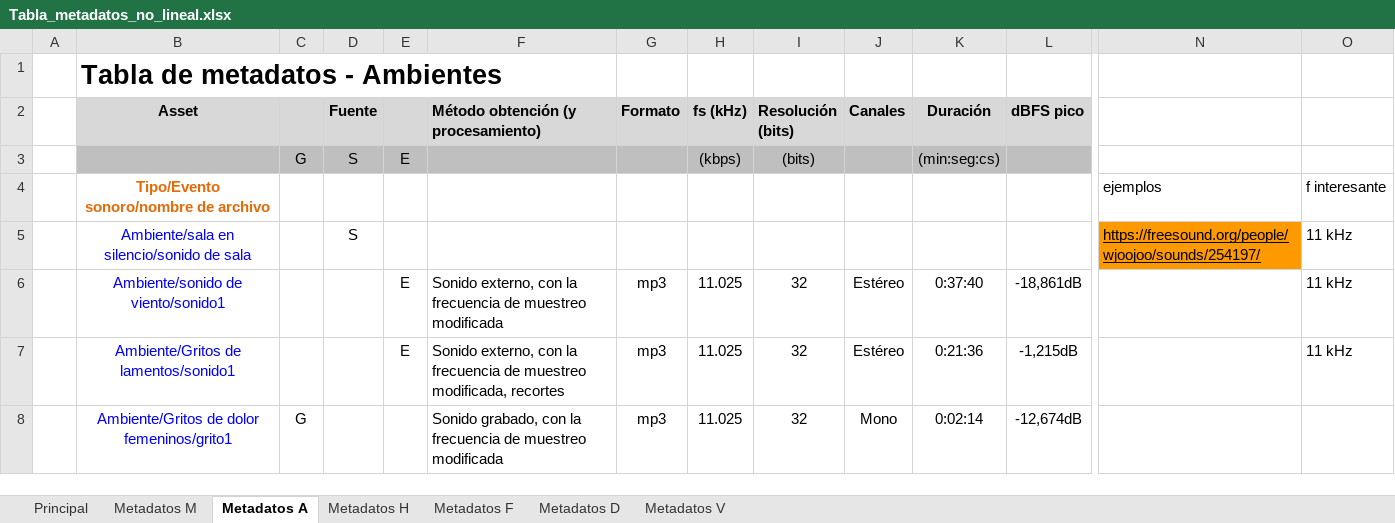
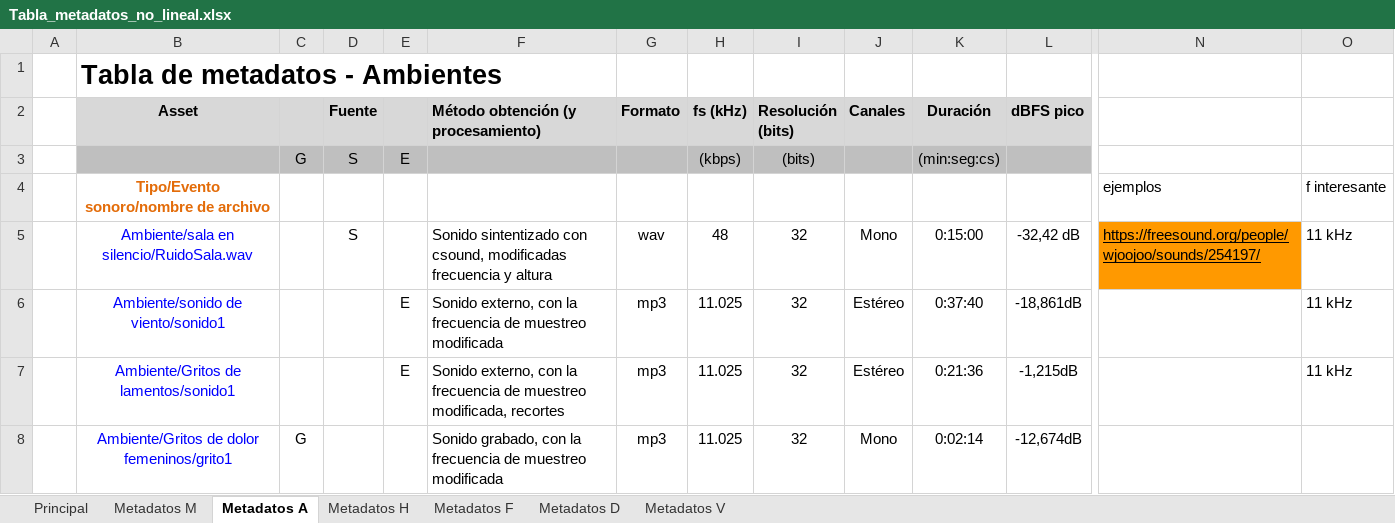
Before and after one commit to deb8192/DeadlyDanceDeb, an Excel workbook: Material de Sonido/Tablas de sonido/Tabla_metadatos_no_lineal.xlsx, sheet Metadatos A, drawn as a sheet; only a part is shown, gaps mark what is left out; values as stored, in another font and other column widths than the file's, no borders; conditional formats not drawn; removed rows and columns are numbered as before the commit, all else as after; rows hold the shown columns only; the diff names each change by its address in the sheet, - before the commit and + after, or states it on an @@ line.

Commit message:
Update Tabla_metadatos_no_lineal.xlsx
cambios en tabla metadatos

```diff
--- a/Material de Sonido/Tablas de sonido/Tabla_metadatos_no_lineal.xlsx (sheet Metadatos A)
+++ b/Material de Sonido/Tablas de sonido/Tabla_metadatos_no_lineal.xlsx (sheet Metadatos A)
-row 5:  | Ambiente/sala en silencio/sonido de sala |  | S |  |  |  |  |  |  |  |  | https://freesound.org/people/wjoojoo/sounds/254197/ | 11 kHz
+row 5:  | Ambiente/sala en silencio/RuidoSala.wav |  | S |  | Sonido sintentizado con csound, modificadas frecuencia y altura | wav | 48 | 32 | Mono | 0:15:00 | -32,42 dB | https://freesound.org/people/wjoojoo/sounds/254197/ | 11 kHz
```
Also changed, not shown: sheet Metadatos D, formulas that keep their value.
